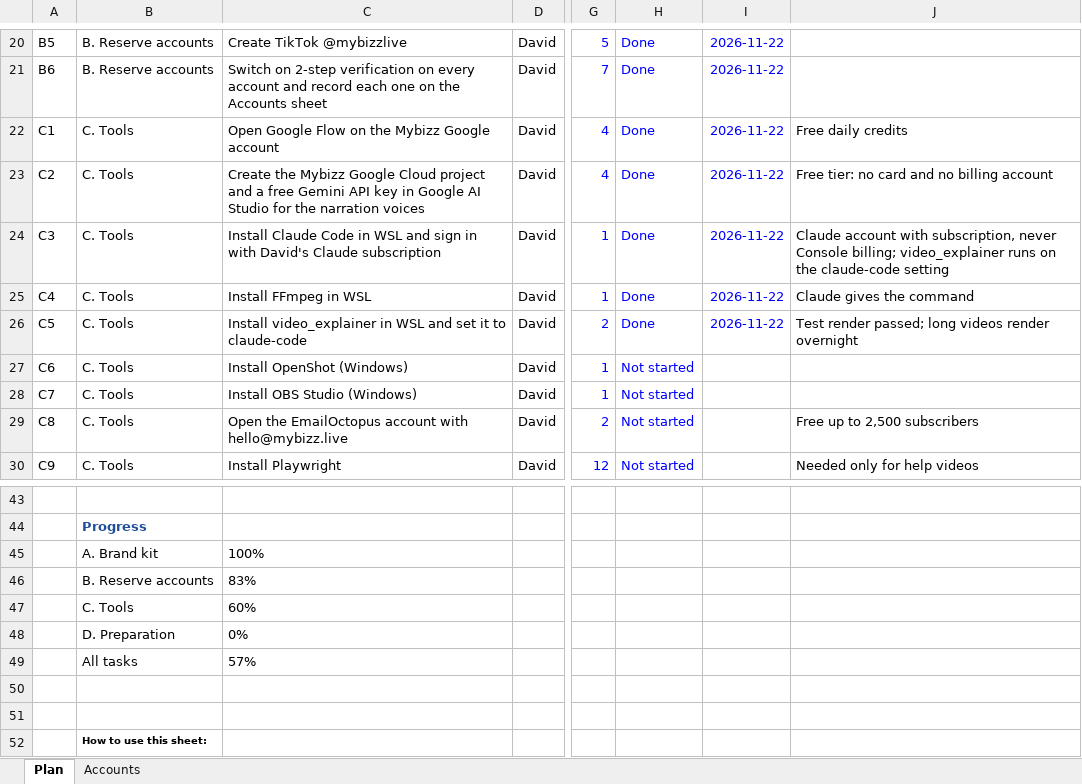
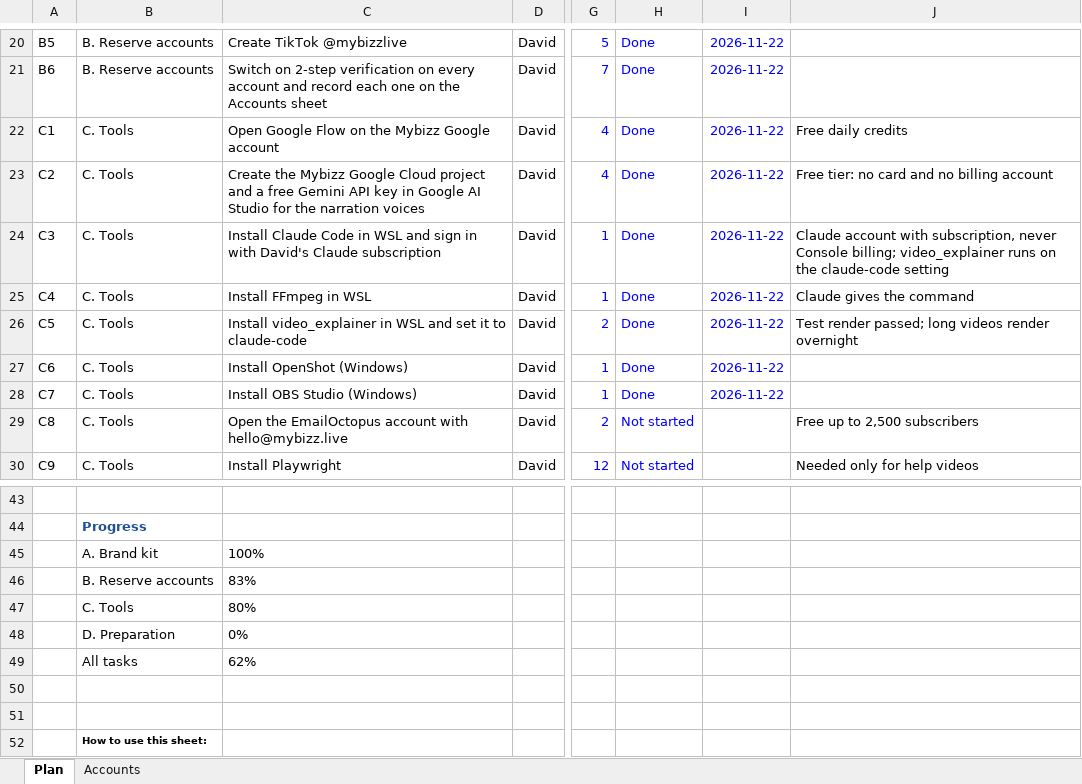
Before and after one commit to sassycomapp/data-mybizz-mgt, an Excel workbook: marketing/marketing-project-plan.xlsx, sheet Plan, drawn as a sheet; only a part is shown, gaps mark what is left out; values as stored, in another font and other column widths than the file's, no borders; conditional formats not drawn; the diff names each change by its address in the sheet, - before the commit and + after, or states it on an @@ line.

```diff
--- a/marketing/marketing-project-plan.xlsx (sheet Plan)
+++ b/marketing/marketing-project-plan.xlsx (sheet Plan)
-H27:H28: Not started
+H27:H28: Done
-I27:I28: (empty)
+I27:I28: 2026-11-22
-C47: 60%
+C47: 80%
-C49: 57%
+C49: 62%
```
Also changed, not shown: 1 other file.
